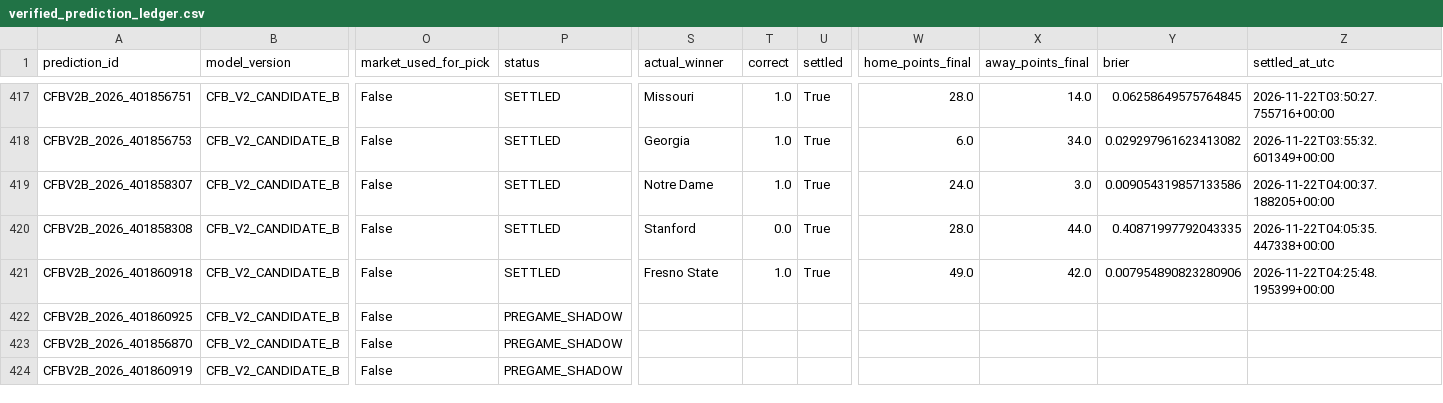
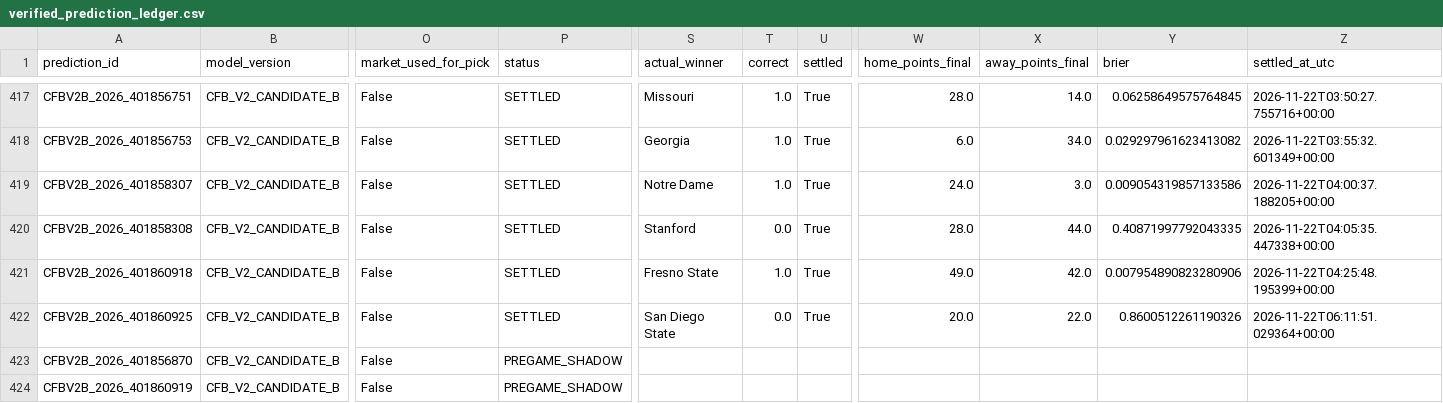
Before and after one commit to bp111301/bp-sports, a CSV file: data/cfb/v2_shadow/verified_prediction_ledger.csv, drawn as a sheet; only a part is shown, gaps mark what is left out; the diff names each change by its address in the sheet, - before the commit and + after, or states it on an @@ line.

```diff
--- a/data/cfb/v2_shadow/verified_prediction_ledger.csv
+++ b/data/cfb/v2_shadow/verified_prediction_ledger.csv
-P422 (status): PREGAME_SHADOW
+P422 (status): SETTLED
-S422 (actual_winner): (empty)
+S422 (actual_winner): San Diego State
-T422 (correct): (empty)
+T422 (correct): 0.0
-U422 (settled): (empty)
+U422 (settled): True
-W422 (home_points_final): (empty)
+W422 (home_points_final): 20.0
-X422 (away_points_final): (empty)
+X422 (away_points_final): 22.0
-Y422 (brier): (empty)
+Y422 (brier): 0.8600512261190326
-Z422 (settled_at_utc): (empty)
+Z422 (settled_at_utc): 2026-11-22T06:11:51.029364+00:00
```
Also changed, not shown: data/cfb/ledger/prediction_ledger.csv, 3 other files.
